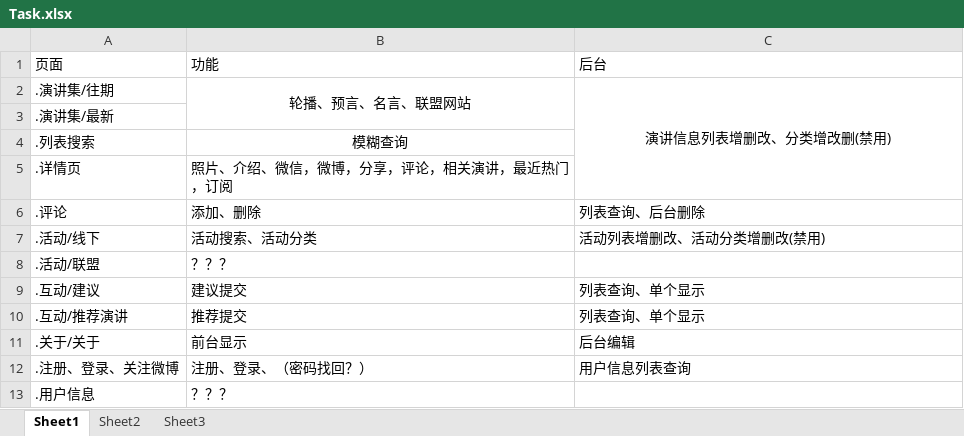
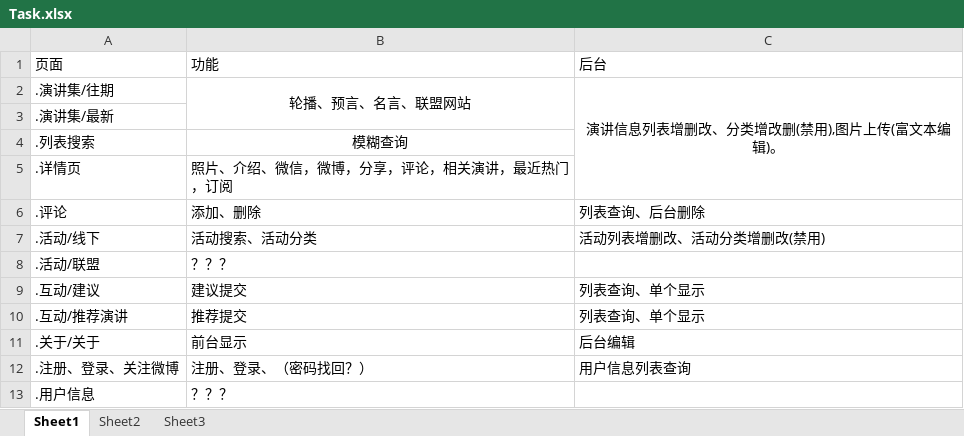
Before and after one commit to lkwz323/Talks, an Excel workbook: doc/page/Task.xlsx, sheet Sheet1, drawn as a sheet; values as stored, in another font and other column widths than the file's, no borders; the diff names each change by its address in the sheet, - before the commit and + after, or states it on an @@ line.

```diff
--- a/doc/page/Task.xlsx (sheet Sheet1)
+++ b/doc/page/Task.xlsx (sheet Sheet1)
-C2: 演讲信息列表增删改、分类增改删(禁用)
+C2: 演讲信息列表增删改、分类增改删(禁用),图片上传(富文本编辑)。
```
Also changed, not shown: 19 other files.
